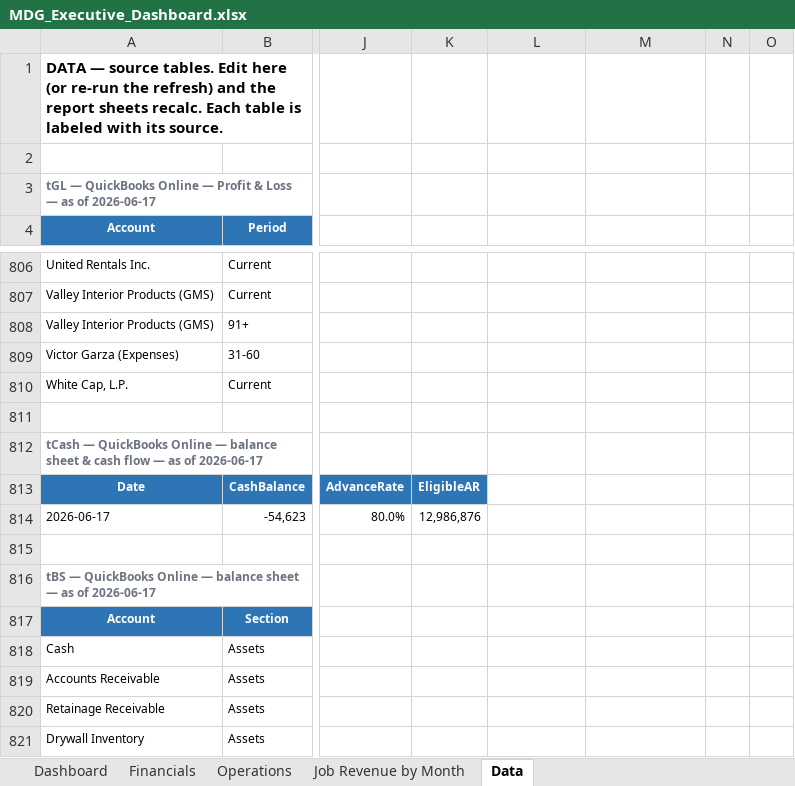
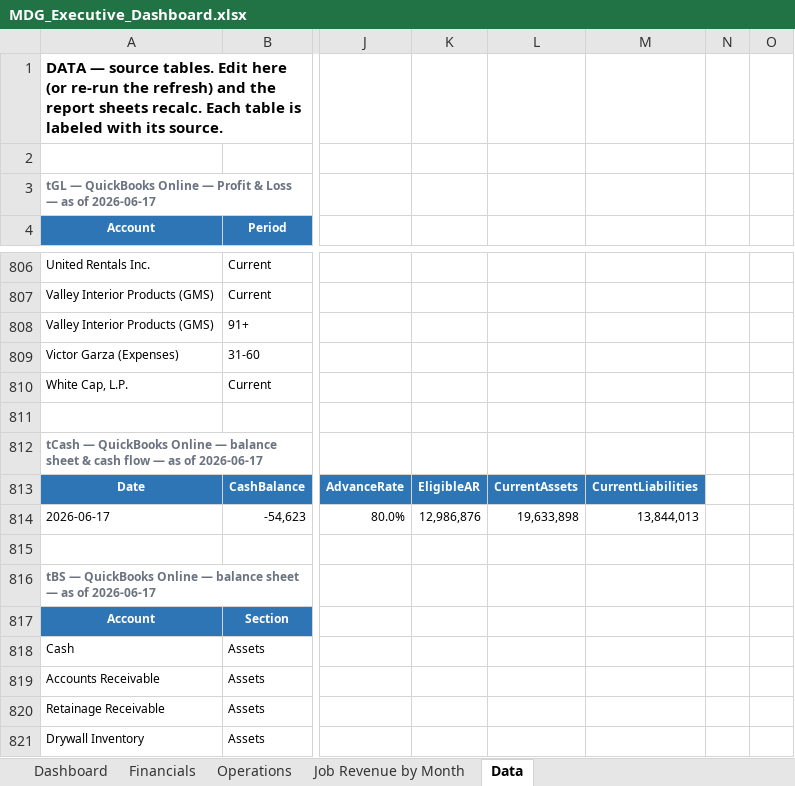
Before and after one commit to hjohnson-bot/refactored-winner, an Excel workbook: mdg-powerbi/output/MDG_Executive_Dashboard.xlsx, sheet Data, drawn as a sheet; only a part is shown, gaps mark what is left out; values as stored, in another font and other column widths than the file's, no borders; table styles not drawn; the diff names each change by its address in the sheet, - before the commit and + after, or states it on an @@ line.

```diff
--- a/mdg-powerbi/output/MDG_Executive_Dashboard.xlsx (sheet Data)
+++ b/mdg-powerbi/output/MDG_Executive_Dashboard.xlsx (sheet Data)
-L813: (empty)
+L813: CurrentAssets
-L813:M813 fill: none
+L813:M813 fill: #2E75B6
-M813: (empty)
+M813: CurrentLiabilities
-L814: (empty)
+L814: 19,633,898
-M814: (empty)
+M814: 13,844,013
```
Also changed, not shown: sheet Financials, sheet Dashboard, 6 other files.
